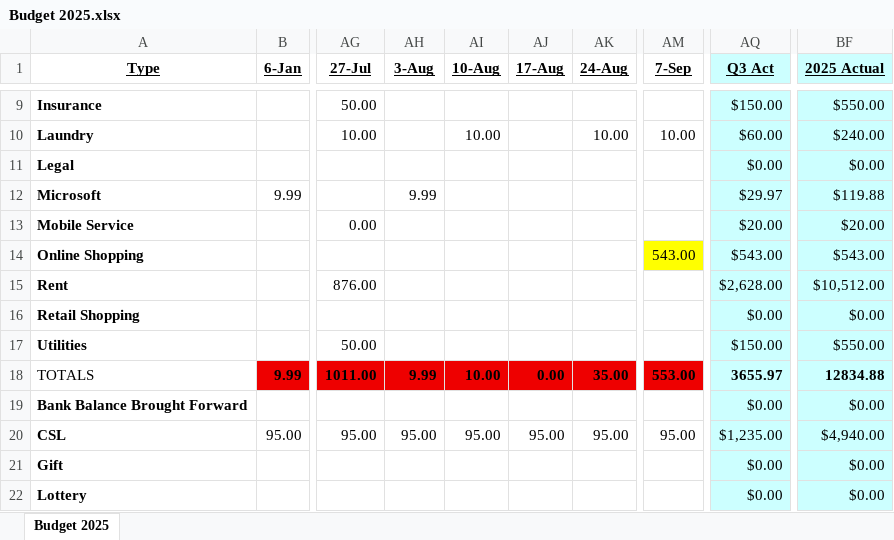
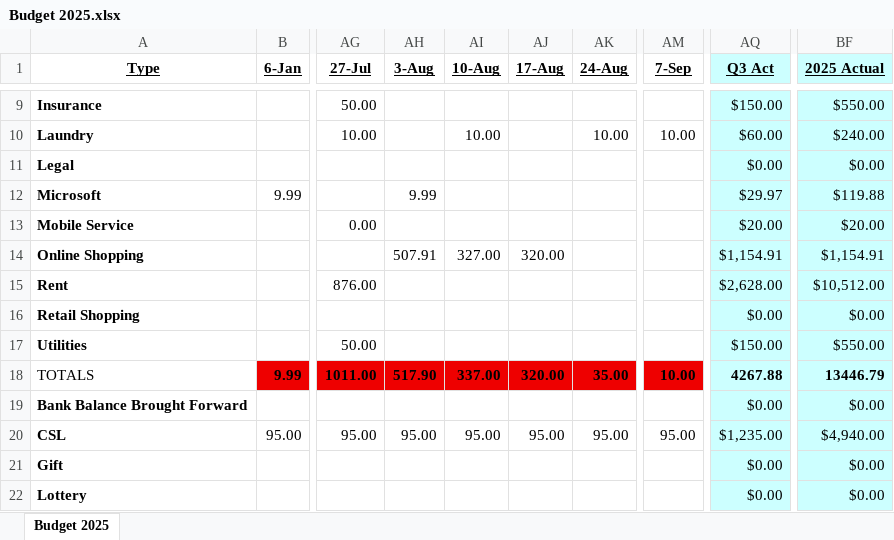
Before and after one commit to johnbodhi/budget, an Excel workbook: Budget 2025.xlsx, sheet Budget 2025, drawn as a sheet; only a part is shown, gaps mark what is left out; values as stored, in another font and other column widths than the file's, no borders; the diff covers the shown part only; the diff names each change by its address in the sheet, - before the commit and + after, or states it on an @@ line.

```diff
--- a/Budget 2025.xlsx (sheet Budget 2025)
+++ b/Budget 2025.xlsx (sheet Budget 2025)
-AH14 (3-Aug): (empty)
+AH14 (3-Aug): 507.91
-AI14 (10-Aug): (empty)
+AI14 (10-Aug): 327.00
-AJ14 (17-Aug): (empty)
+AJ14 (17-Aug): 320.00
-AM14 (7-Sep): 543.00
+AM14 (7-Sep): (empty)
-AM14 fill: #FFFF00
+AM14 fill: none
-AQ14 (Q3 Act): $543.00
+AQ14 (Q3 Act): $1,154.91
-BF14 (2025 Actual): $543.00
+BF14 (2025 Actual): $1,154.91
-AH18 (3-Aug): 9.99
+AH18 (3-Aug): 517.90
-AI18 (10-Aug): 10.00
+AI18 (10-Aug): 337.00
-AJ18 (17-Aug): 0.00
+AJ18 (17-Aug): 320.00
-AM18 (7-Sep): 553.00
+AM18 (7-Sep): 10.00
-AQ18 (Q3 Act): 3655.97
+AQ18 (Q3 Act): 4267.88
-BF18 (2025 Actual): 12834.88
+BF18 (2025 Actual): 13446.79
```
Also changed, not shown: 46 edited cells elsewhere in this sheet, 1 other file.
